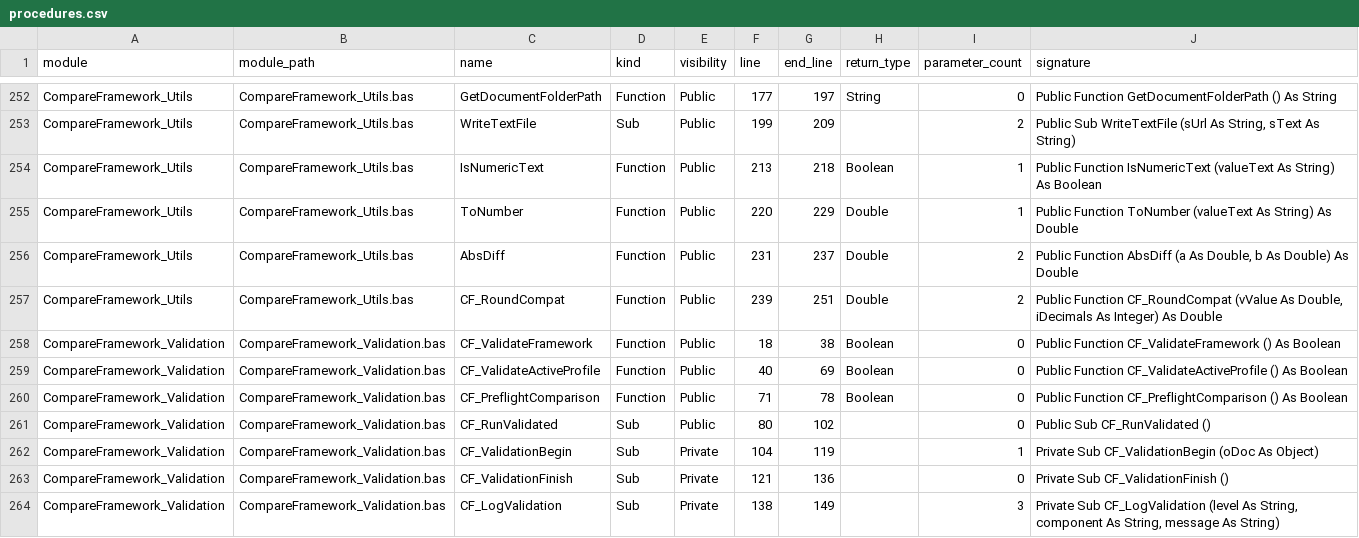
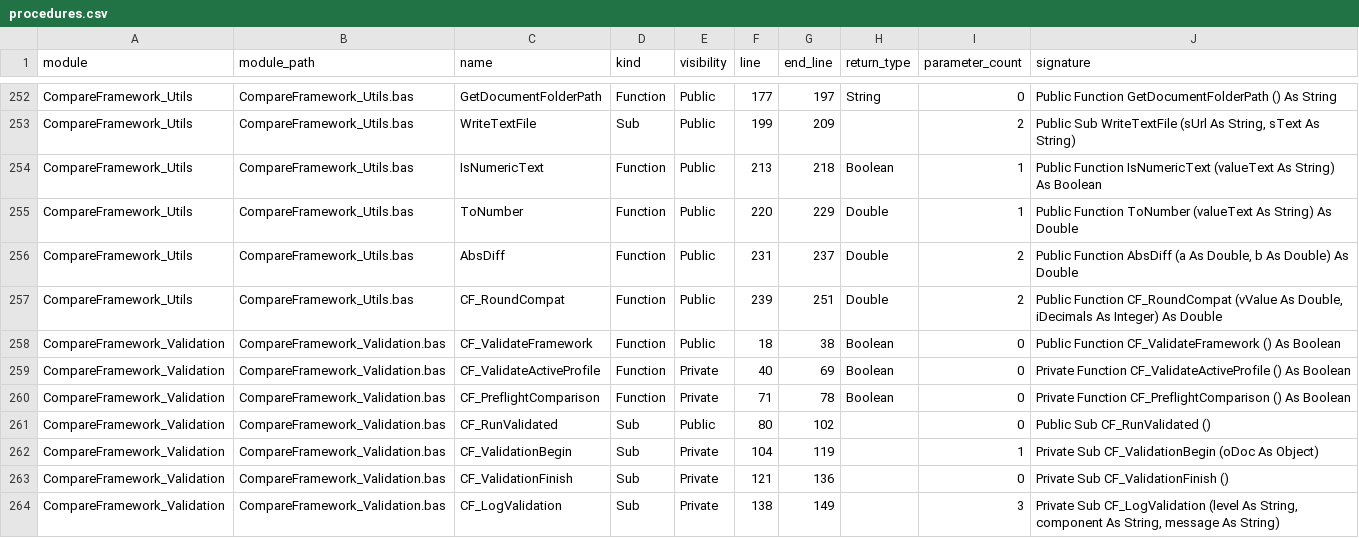
Before and after one commit to sduh/CompareFramework, a CSV file: build/architecture/procedures.csv, drawn as a sheet; only a part is shown, gaps mark what is left out.

```diff
--- a/build/architecture/procedures.csv
+++ b/build/architecture/procedures.csv
@@ -258,4 +258,4 @@ CompareFramework_Utils,CompareFramework_Utils.bas,CF_RoundCompat,Function,Public
 CompareFramework_Validation,CompareFramework_Validation.bas,CF_ValidateFramework,Function,Public,18,38,Boolean,0,Public Function CF_ValidateFramework () As Boolean
-CompareFramework_Validation,CompareFramework_Validation.bas,CF_ValidateActiveProfile,Function,Public,40,69,Boolean,0,Public Function CF_ValidateActiveProfile () As Boolean
-CompareFramework_Validation,CompareFramework_Validation.bas,CF_PreflightComparison,Function,Public,71,78,Boolean,0,Public Function CF_PreflightComparison () As Boolean
+CompareFramework_Validation,CompareFramework_Validation.bas,CF_ValidateActiveProfile,Function,Private,40,69,Boolean,0,Private Function CF_ValidateActiveProfile () As Boolean
+CompareFramework_Validation,CompareFramework_Validation.bas,CF_PreflightComparison,Function,Private,71,78,Boolean,0,Private Function CF_PreflightComparison () As Boolean
 CompareFramework_Validation,CompareFramework_Validation.bas,CF_RunValidated,Sub,Public,80,102,,0,Public Sub CF_RunValidated ()
```
Also changed, not shown: build/architecture/modules.csv, build/architecture/privatization_candidates.csv, 13 other files.
